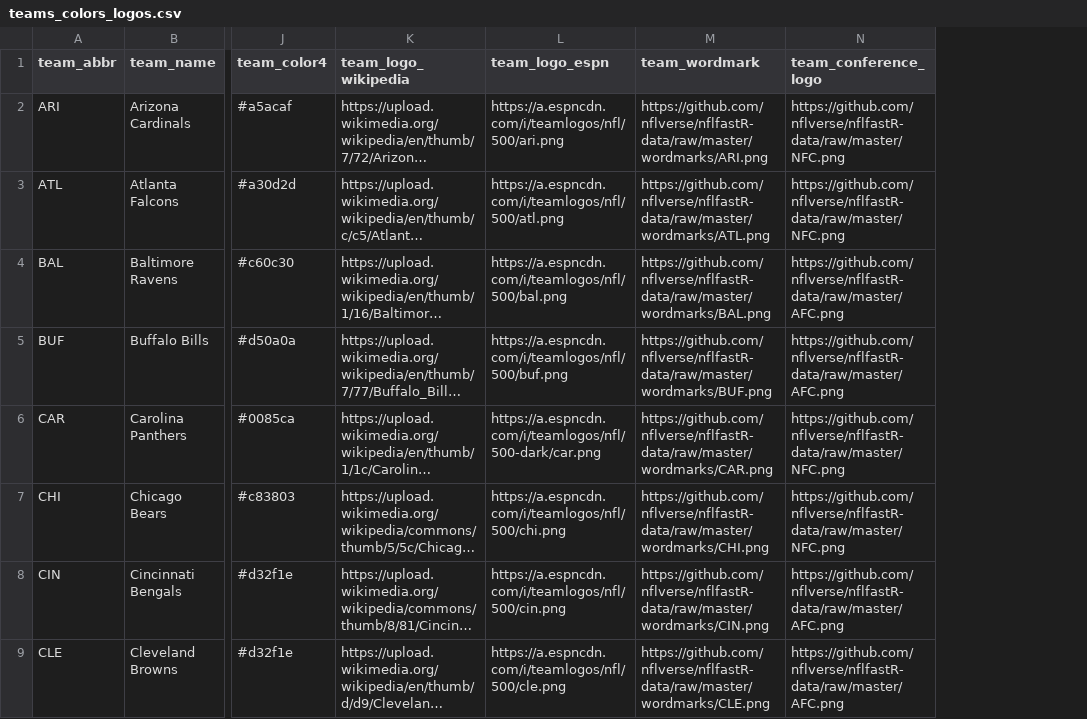
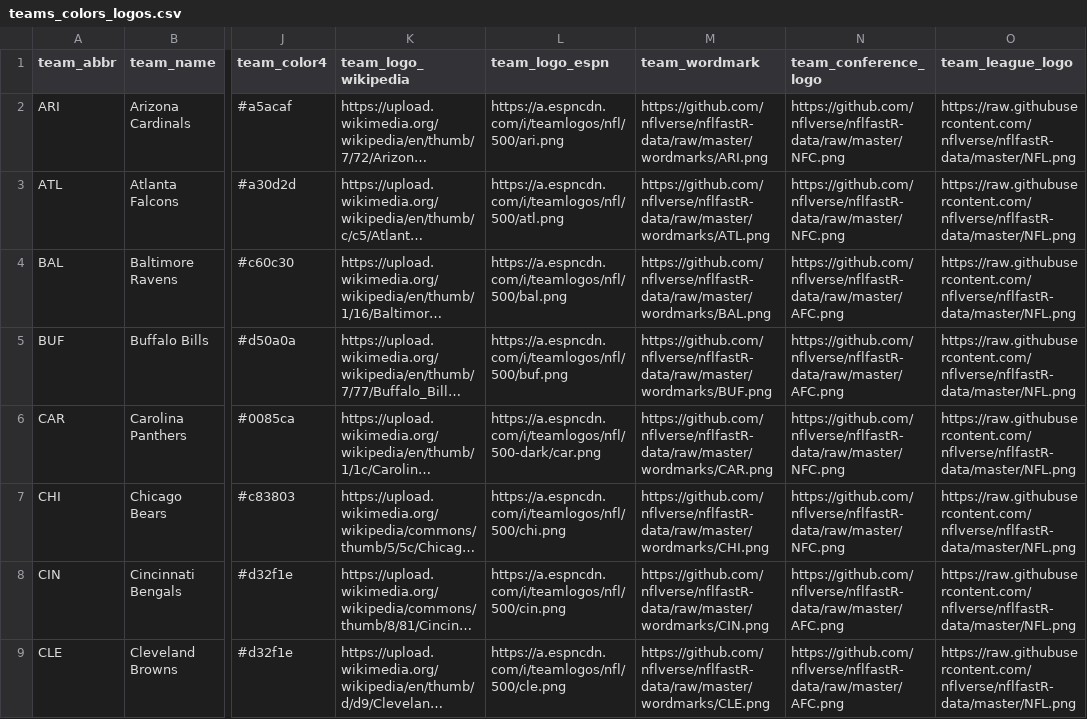
Before and after one commit to ckingkc/nflfastR-data, a CSV file: teams_colors_logos.csv, drawn as a sheet; only a part is shown, gaps mark what is left out; long unchanged cells end in …; the diff names each change by its address in the sheet, - before the commit and + after, or states it on an @@ line.

Commit message:
add league logo

```diff
--- a/teams_colors_logos.csv
+++ b/teams_colors_logos.csv
+column O (team_league_logo), rows 2-9: all https://raw.githubusercontent.com/nflverse/nflfastR-data/master/NFL.png
```
Also changed, not shown: 1 other file.
